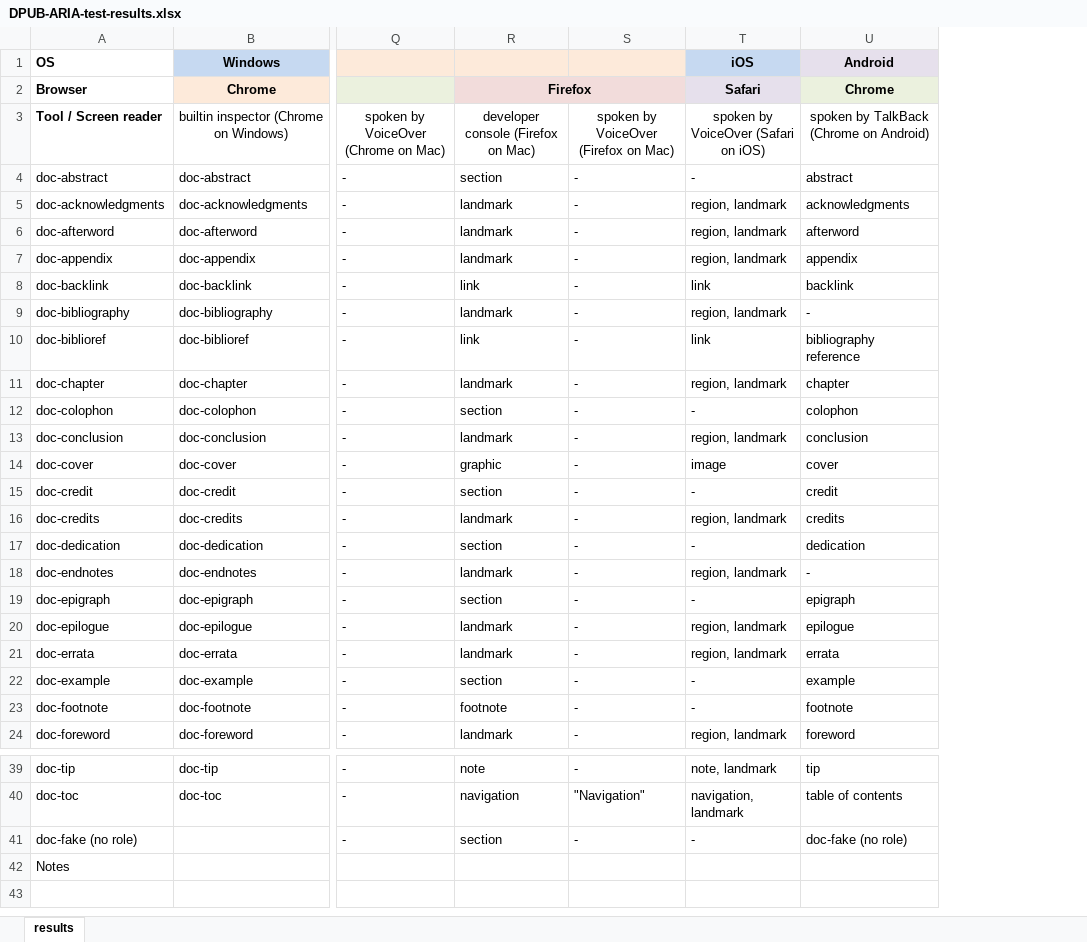
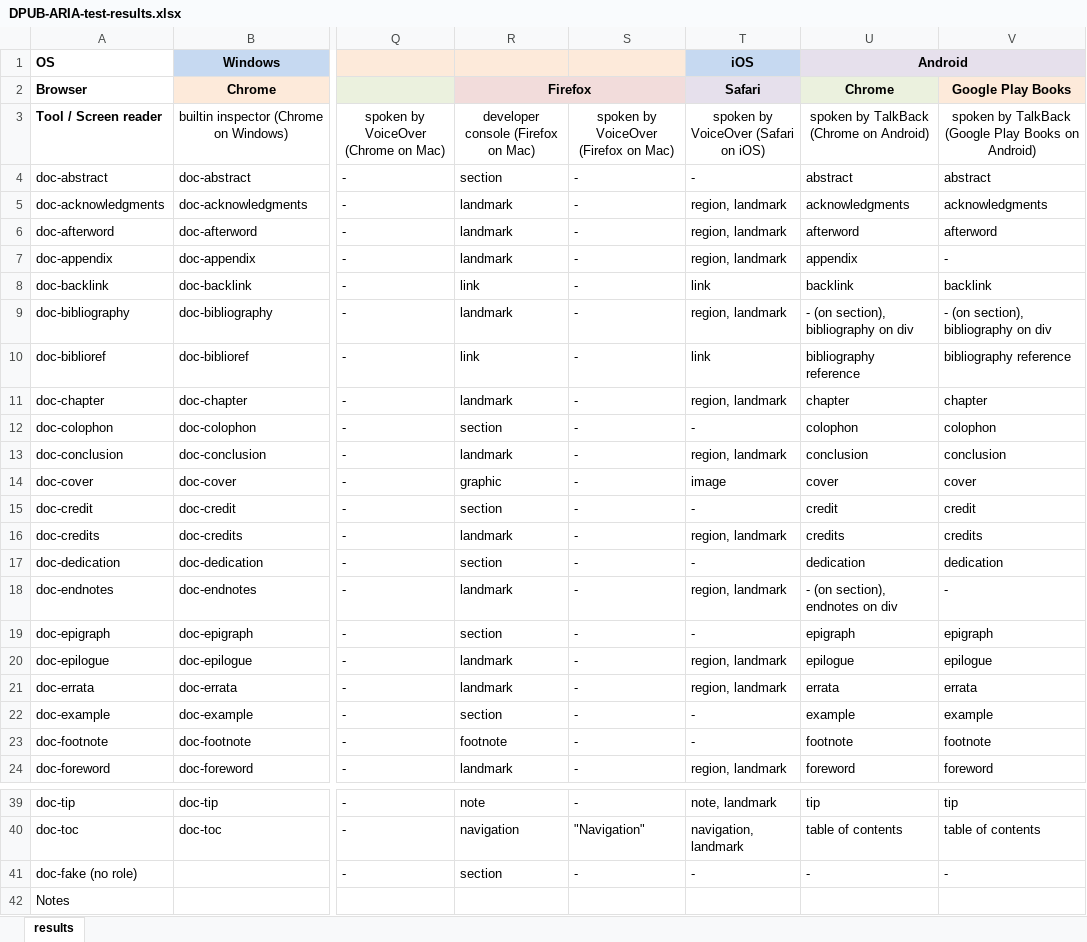
Before and after one commit to daisy/transitiontoepub, an Excel workbook: dpub-aria-testing/test-results/DPUB-ARIA-test-results.xlsx, sheet results, drawn as a sheet; only a part is shown, gaps mark what is left out; values as stored, in another font and other column widths than the file's, no borders; the diff names each change by its address in the sheet, - before the commit and + after, or states it on an @@ line.

Commit message:
Added test results for Google Books on Android

```diff
--- a/dpub-aria-testing/test-results/DPUB-ARIA-test-results.xlsx (sheet results)
+++ b/dpub-aria-testing/test-results/DPUB-ARIA-test-results.xlsx (sheet results)
+column V, rows 2-24: Google Play Books | spoken by TalkBack (Google Play Books on Android) | abstract | acknowledgments | afterword | - | backlink | - (on section), bibliography on div | bibliography reference | chapter | colophon | conclusion | cover | credit | credits | dedication | - | epigraph | epilogue | errata | example | footnote | foreword; rows 39-41: tip | table of contents | -
+U1:V1 merged
-U9: -
+U9: - (on section), bibliography on div
-U18: -
+U18: - (on section), endnotes on div
-U41: doc-fake (no role)
+U41: -
```
